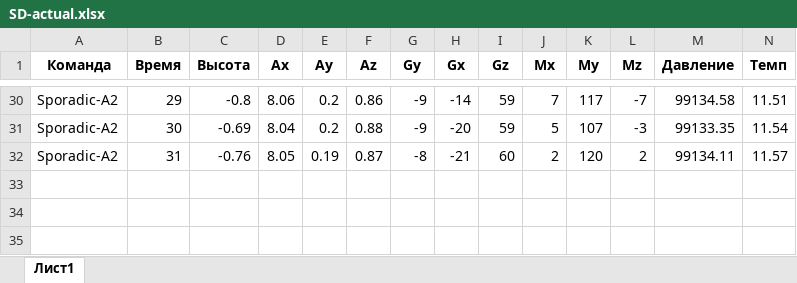
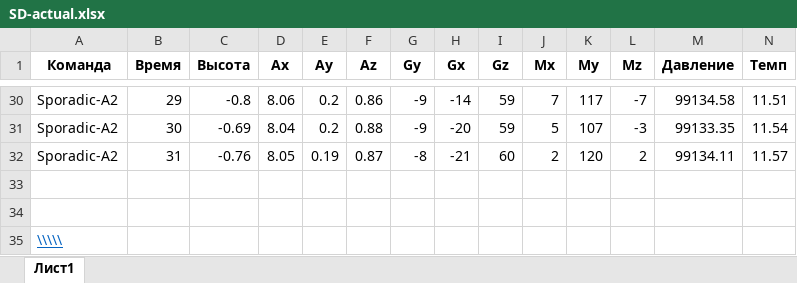
Before and after one commit to dan-sazonov/CanSAD, an Excel workbook: ТЕЛЕМЕТРИЯ/SD-actual.xlsx, sheet Лист1, drawn as a sheet; only a part is shown, gaps mark what is left out; values as stored, in another font and other column widths than the file's, no borders; charts and pictures not drawn; rows hold the shown columns only; the diff names each change by its address in the sheet, - before the commit and + after, or states it on an @@ line.

```diff
--- a/ТЕЛЕМЕТРИЯ/SD-actual.xlsx (sheet Лист1)
+++ b/ТЕЛЕМЕТРИЯ/SD-actual.xlsx (sheet Лист1)
+row 33: (empty)
+row 34: (empty)
+row 35: \\\\\
```
Also changed, not shown: charts or pictures.
